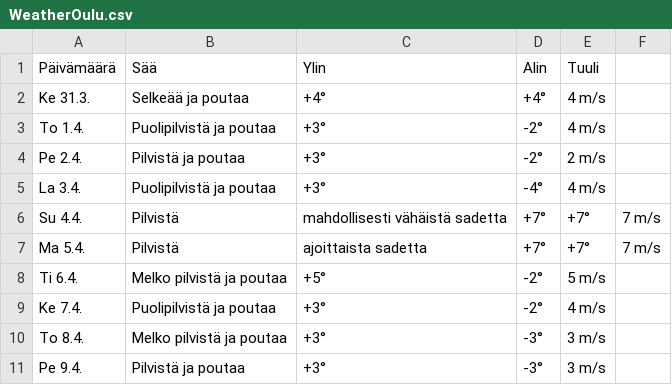
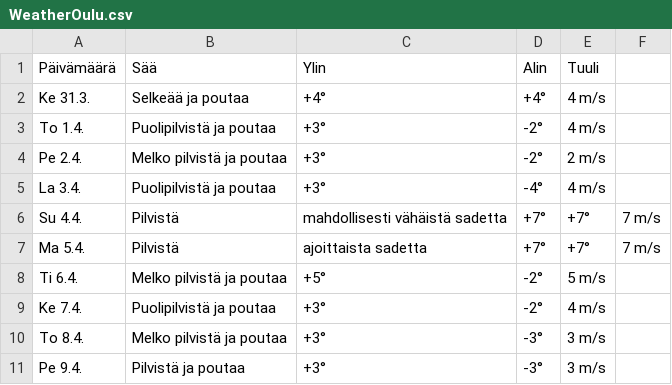
Before and after one commit to edwsqa/Crawler, a CSV file: files/WeatherOulu.csv, drawn as a sheet.

```diff
--- a/files/WeatherOulu.csv
+++ b/files/WeatherOulu.csv
@@ -3,3 +3,3 @@ Ke 31.3.,Selkeää ja poutaa,+4°,+4°,4 m/s
 To 1.4.,Puolipilvistä ja poutaa,+3°,-2°,4 m/s
-Pe 2.4.,Pilvistä ja poutaa,+3°,-2°,2 m/s
+Pe 2.4.,Melko pilvistä ja poutaa,+3°,-2°,2 m/s
 La 3.4.,Puolipilvistä ja poutaa,+3°,-4°,4 m/s
```
Also changed, not shown: files/WeatherKajaani.csv, files/products2.csv.
